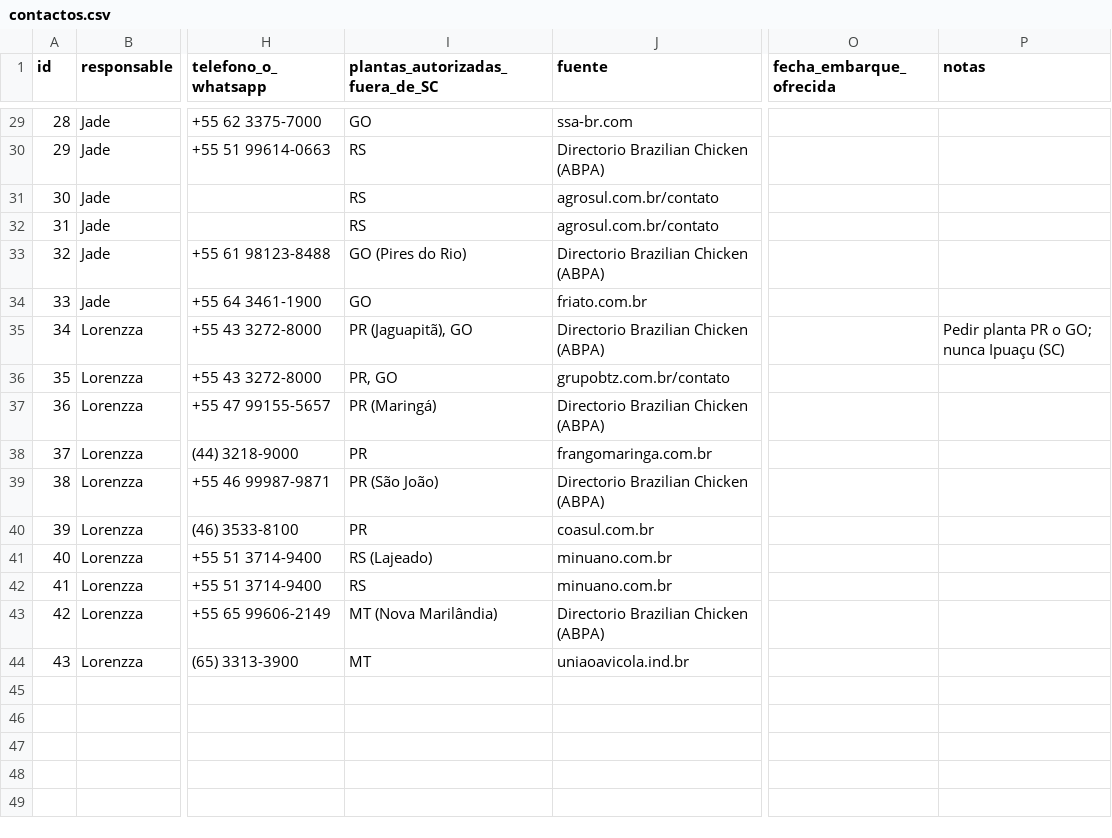
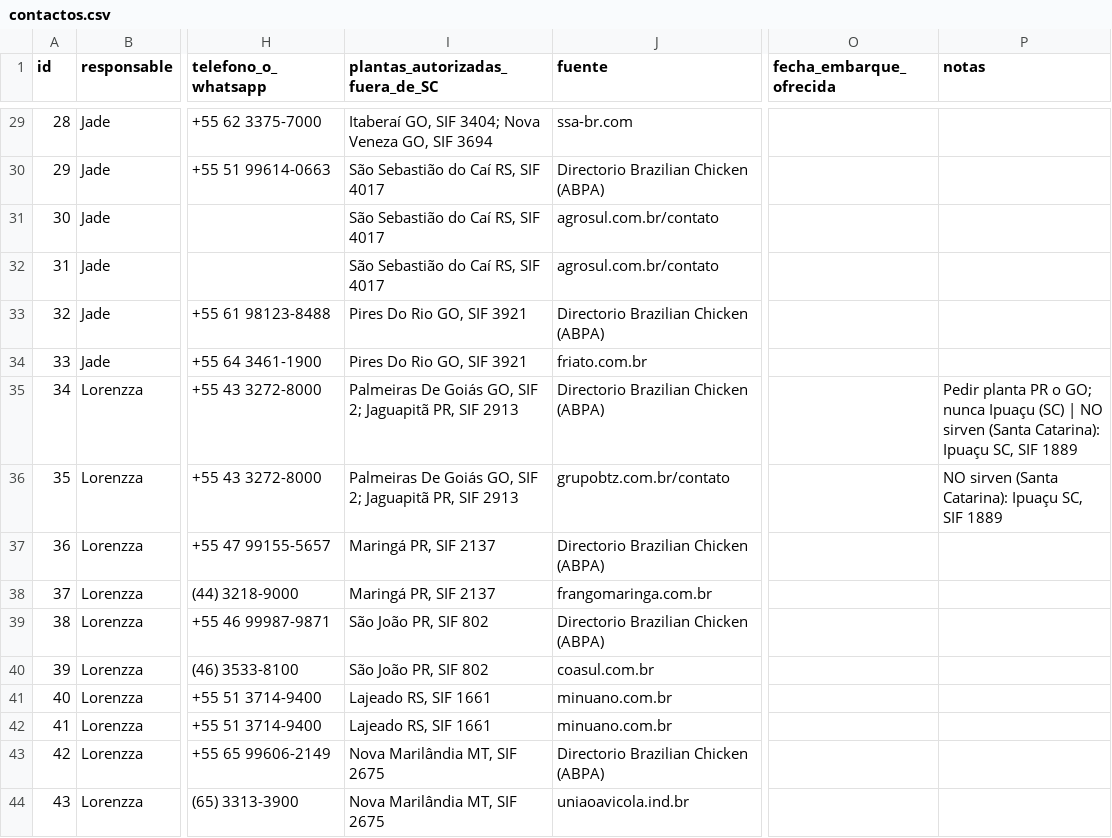
Before and after one commit to gabrielmartinezandrade06-coder/proboca-caso2-equipo2, a CSV file: 05-compra/contactos.csv, drawn as a sheet; only a part is shown, gaps mark what is left out; the diff covers the shown part only; the diff names each change by its address in the sheet, - before the commit and + after, or states it on an @@ line.

```diff
--- a/05-compra/contactos.csv
+++ b/05-compra/contactos.csv
-I29 (plantas_autorizadas_fuera_de_SC): GO
+I29 (plantas_autorizadas_fuera_de_SC): Itaberaí GO, SIF 3404; Nova Veneza GO, SIF 3694
-I30:I32 (plantas_autorizadas_fuera_de_SC): RS
+I30:I32 (plantas_autorizadas_fuera_de_SC): São Sebastião do Caí RS, SIF 4017
-I33 (plantas_autorizadas_fuera_de_SC): GO (Pires do Rio)
+I33 (plantas_autorizadas_fuera_de_SC): Pires Do Rio GO, SIF 3921
-I34 (plantas_autorizadas_fuera_de_SC): GO
+I34 (plantas_autorizadas_fuera_de_SC): Pires Do Rio GO, SIF 3921
-I35 (plantas_autorizadas_fuera_de_SC): PR (Jaguapitã), GO
+I35 (plantas_autorizadas_fuera_de_SC): Palmeiras De Goiás GO, SIF 2; Jaguapitã PR, SIF 2913
-P35 (notas): …Ipuaçu (SC)
+P35 (notas): …Ipuaçu (SC) | NO sirven (Santa Catarina): Ipuaçu SC, SIF 1889
-I36 (plantas_autorizadas_fuera_de_SC): PR, GO
+I36 (plantas_autorizadas_fuera_de_SC): Palmeiras De Goiás GO, SIF 2; Jaguapitã PR, SIF 2913
-P36 (notas): (empty)
+P36 (notas): NO sirven (Santa Catarina): Ipuaçu SC, SIF 1889
-I37 (plantas_autorizadas_fuera_de_SC): PR (Maringá)
+I37 (plantas_autorizadas_fuera_de_SC): Maringá PR, SIF 2137
-I38 (plantas_autorizadas_fuera_de_SC): PR
+I38 (plantas_autorizadas_fuera_de_SC): Maringá PR, SIF 2137
-I39 (plantas_autorizadas_fuera_de_SC): PR (São João)
+I39 (plantas_autorizadas_fuera_de_SC): São João PR, SIF 802
-I40 (plantas_autorizadas_fuera_de_SC): PR
+I40 (plantas_autorizadas_fuera_de_SC): São João PR, SIF 802
-I41 (plantas_autorizadas_fuera_de_SC): RS (Lajeado)
+I41 (plantas_autorizadas_fuera_de_SC): Lajeado RS, SIF 1661
-I42 (plantas_autorizadas_fuera_de_SC): RS
+I42 (plantas_autorizadas_fuera_de_SC): Lajeado RS, SIF 1661
-I43 (plantas_autorizadas_fuera_de_SC): MT (Nova Marilândia)
+I43 (plantas_autorizadas_fuera_de_SC): Nova Marilândia MT, SIF 2675
-I44 (plantas_autorizadas_fuera_de_SC): MT
+I44 (plantas_autorizadas_fuera_de_SC): Nova Marilândia MT, SIF 2675
```
Also changed, not shown: 32 edited cells elsewhere in this file, 4 other files.
